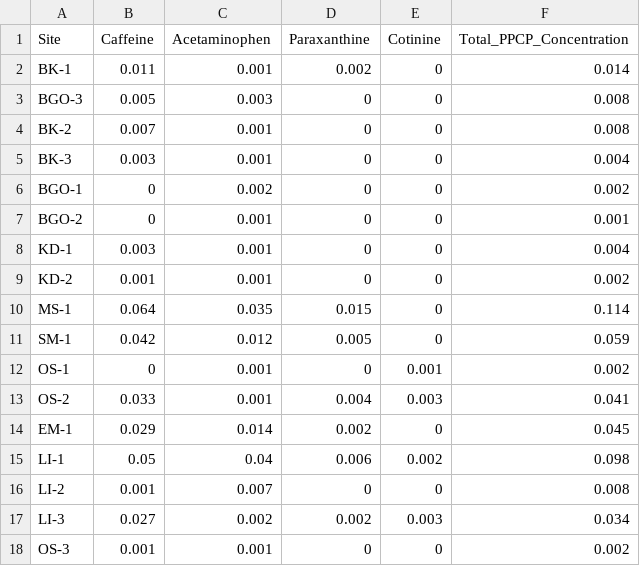
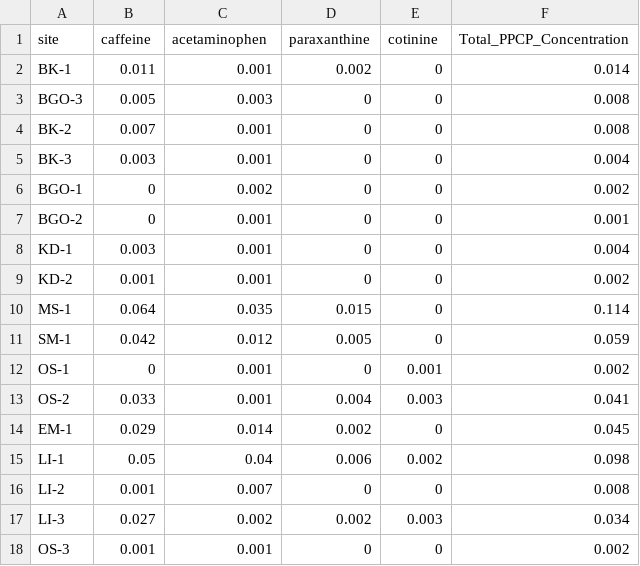
Before and after one commit to mishafredmeyer/Baikal_sewage, a CSV file: tables/ppcp.csv, drawn as a sheet.

```diff
--- a/tables/ppcp.csv
+++ b/tables/ppcp.csv
@@ -1,2 +1,2 @@
-"Site","Caffeine","Acetaminophen","Paraxanthine","Cotinine","Total_PPCP_Concentration"
+"site","caffeine","acetaminophen","paraxanthine","cotinine","Total_PPCP_Concentration"
 "BK-1",0.011,0.001,0.002,0,0.014
```
Also changed, not shown: tables/combined_table3.csv, tables/microplastics.csv, 2 other files.
